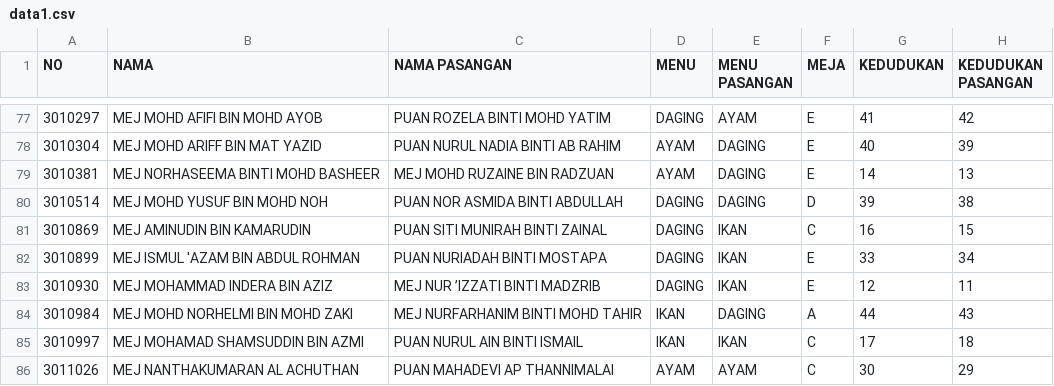
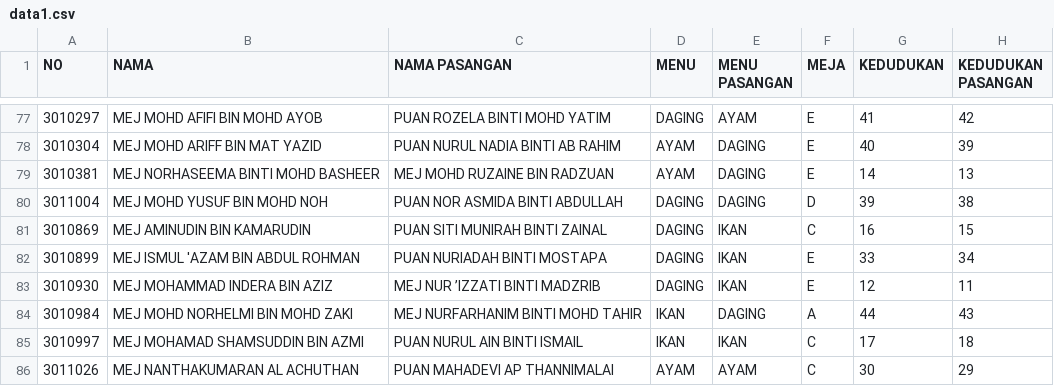
Before and after one commit to AdibHakimi99/new_mmr, a CSV file: public/data1.csv, drawn as a sheet; only a part is shown, gaps mark what is left out; the diff names each change by its address in the sheet, - before the commit and + after, or states it on an @@ line.

Commit message:
change data

```diff
--- a/public/data1.csv
+++ b/public/data1.csv
-A80 (NO): 3010514
+A80 (NO): 3011004
```
